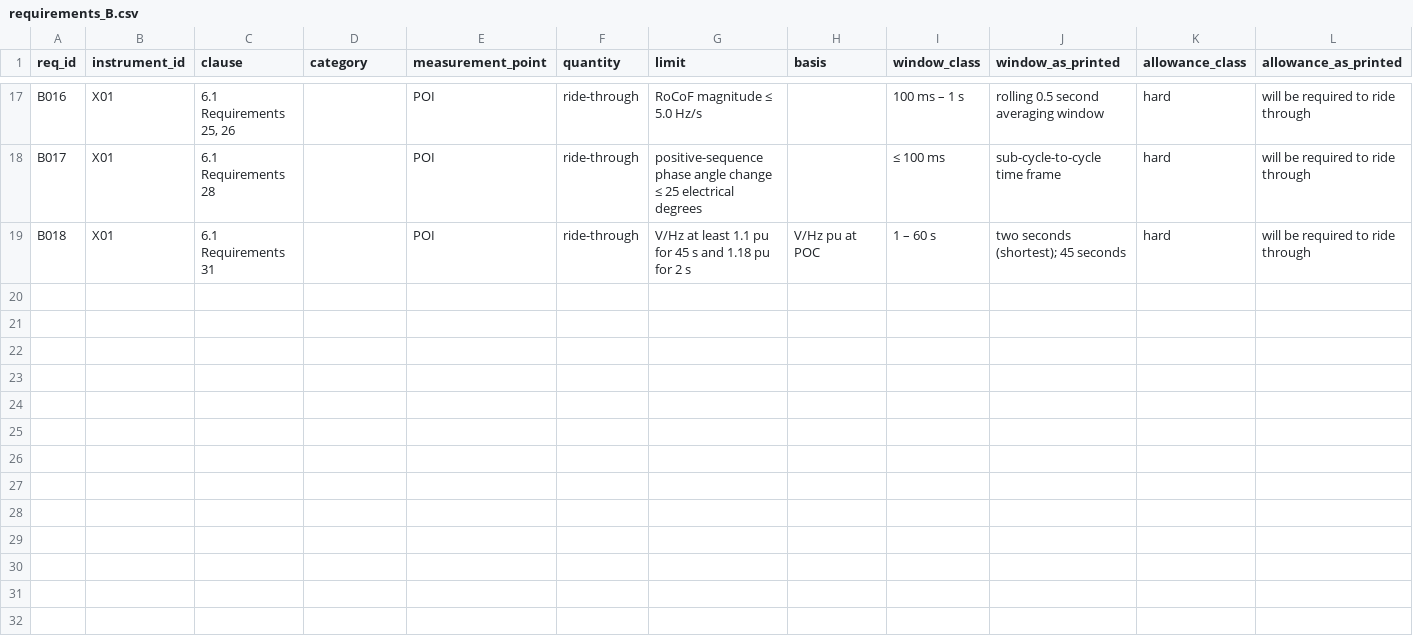
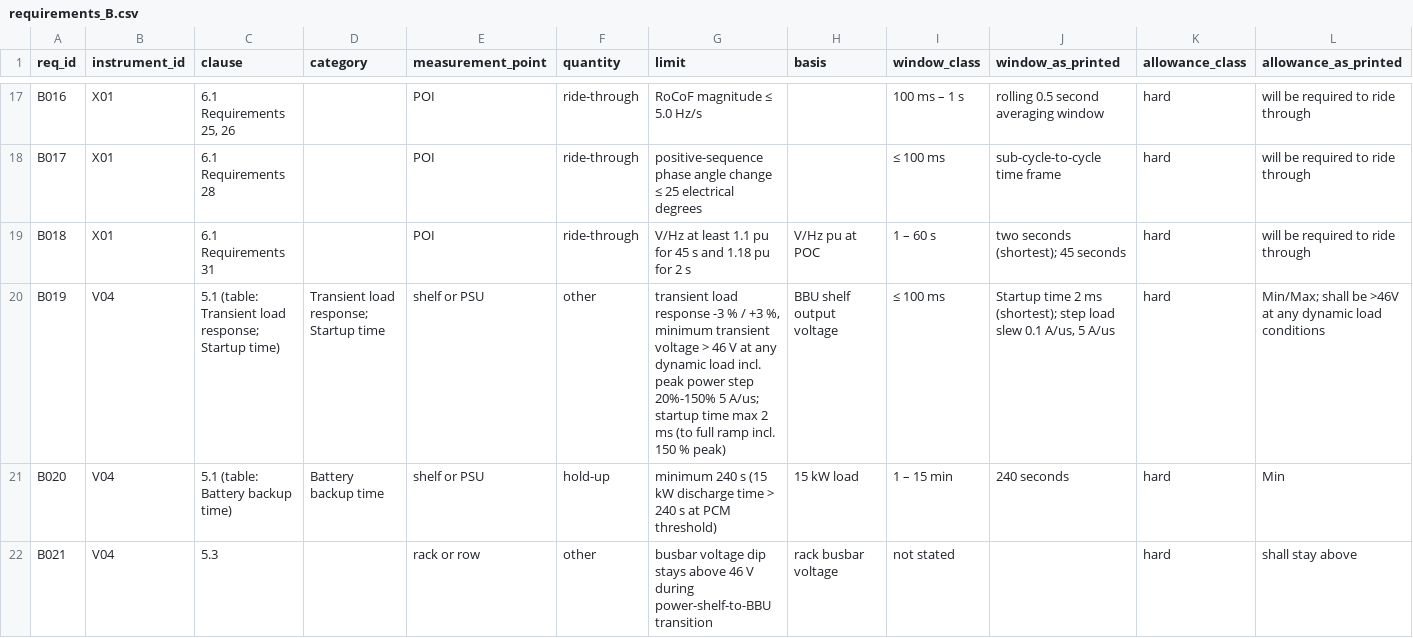
Before and after one commit to kylefoxaustin/battery-soh-finetune, a CSV file: results/DC2R/requirements_B.csv, drawn as a sheet; only a part is shown, gaps mark what is left out; rows hold the shown columns only; the diff covers the shown part only; the diff names each change by its address in the sheet, - before the commit and + after, or states it on an @@ line.

```diff
--- a/results/DC2R/requirements_B.csv
+++ b/results/DC2R/requirements_B.csv
+row 20: B019 | V04 | 5.1 (table: Transient load response; Startup time) | Transient load response; Startup time | shelf or PSU | other | transient load response -3 % / +3 %, minimum transient voltage > 46 V at any dynamic load incl. peak power step 20%-150% 5 A/us; startup time max 2 ms (to full ramp incl. 150 % peak) | BBU shelf output voltage | ≤ 100 ms | Startup time 2 ms (shortest); step load slew 0.1 A/us, 5 A/us | hard | Min/Max; shall be >46V at any dynamic load conditions
+row 21: B020 | V04 | 5.1 (table: Battery backup time) | Battery backup time | shelf or PSU | hold-up | minimum 240 s (15 kW discharge time > 240 s at PCM threshold) | 15 kW load | 1 – 15 min | 240 seconds | hard | Min
+row 22: B021 | V04 | 5.3 |  | rack or row | other | busbar voltage dip stays above 46 V during power-shelf-to-BBU transition | rack busbar voltage | not stated |  | hard | shall stay above
```
Also changed, not shown: 8 added rows elsewhere in this file, results/DC2R/instruments_B.csv.
